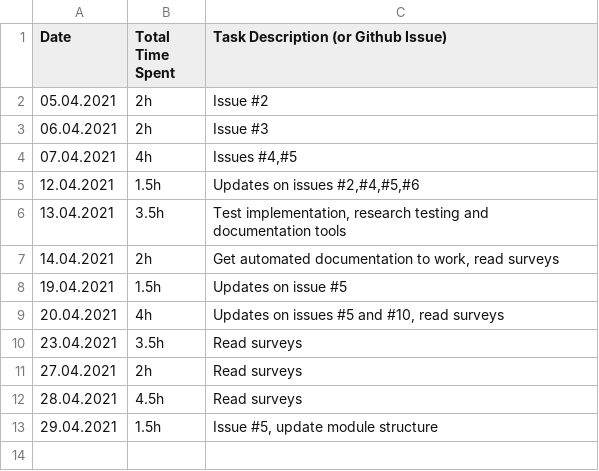
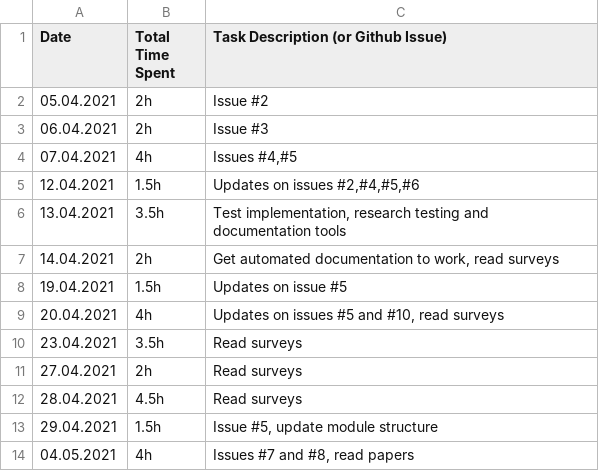
Before and after one commit to haugjo/float, a CSV file: docs/time_tracking.csv, drawn as a sheet; the diff names each change by its address in the sheet, - before the commit and + after, or states it on an @@ line.

```diff
--- a/docs/time_tracking.csv
+++ b/docs/time_tracking.csv
+row 14: 04.05.2021 | 4h | Issues #7 and #8, read papers
```
Also changed, not shown: 4 other files.
